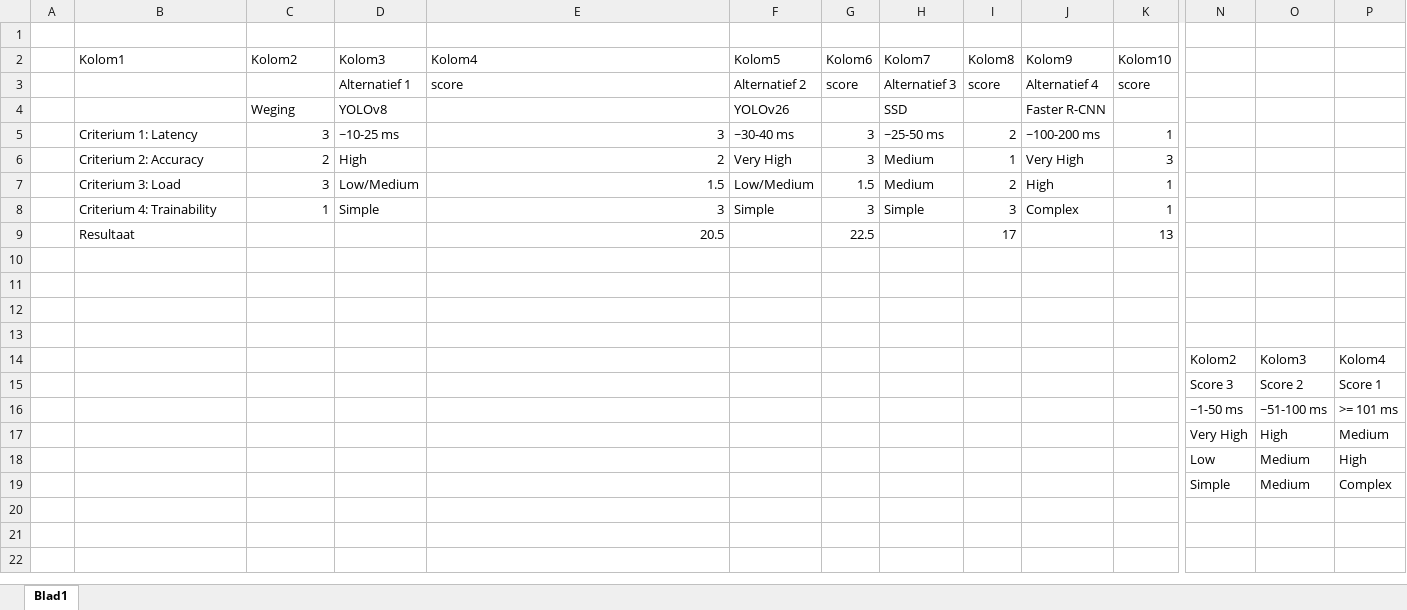
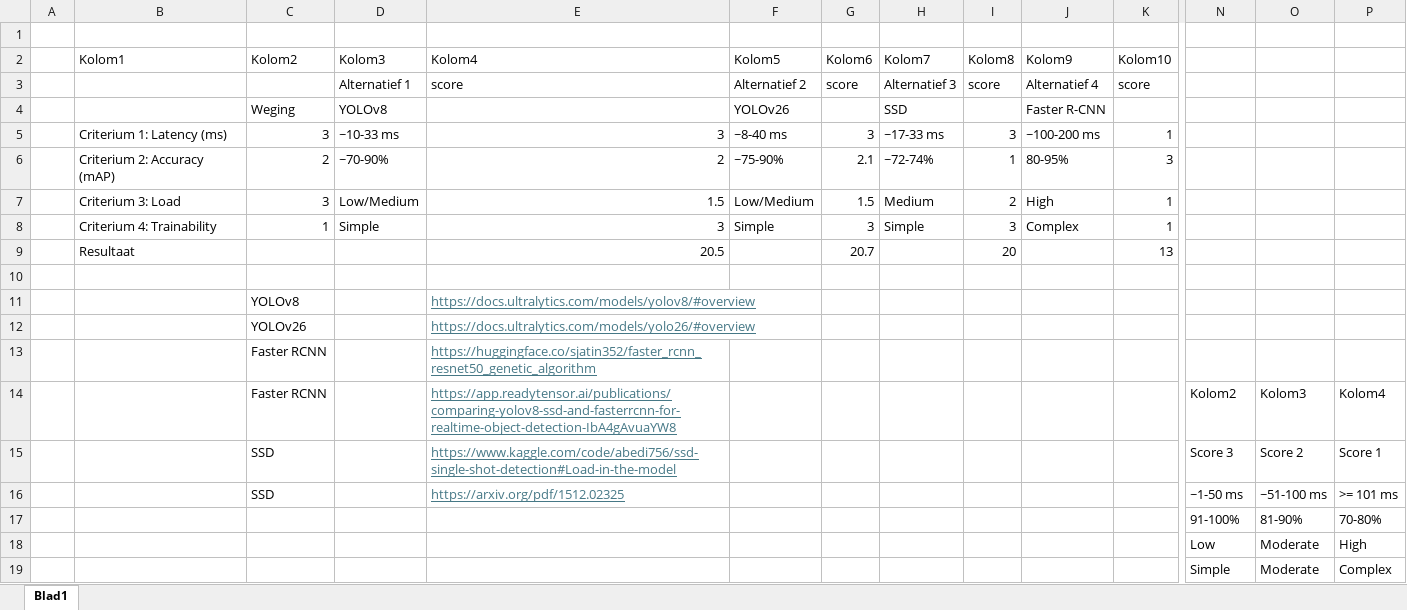
Before and after one commit to BruddaCode/SDC-TFF-Project7-8, an Excel workbook: Documentatie/Verslagen/ObjectDetectionModelResearchTable.xlsx, sheet Blad1, drawn as a sheet; only a part is shown, gaps mark what is left out; values as stored, in another font and other column widths than the file's, no borders; table styles not drawn; removed rows and columns are numbered as before the commit, all else as after; rows hold the shown columns only; the diff names each change by its address in the sheet, - before the commit and + after, or states it on an @@ line.

Commit message:
Document Finished :D
An update on my Research Rapport, and Table, (only the summary left)

```diff
--- a/Documentatie/Verslagen/ObjectDetectionModelResearchTable.xlsx (sheet Blad1)
+++ b/Documentatie/Verslagen/ObjectDetectionModelResearchTable.xlsx (sheet Blad1)
-B5 (Kolom1): Criterium 1: Latency
+B5 (Kolom1): Criterium 1: Latency (ms)
-D5 (Kolom3): ~10-25 ms
+D5 (Kolom3): ~10-33 ms
-F5 (Kolom5): ~30-40 ms
+F5 (Kolom5): ~8-40 ms
-H5 (Kolom7): ~25-50 ms
+H5 (Kolom7): ~17-33 ms
-I5 (Kolom8): 2
+I5 (Kolom8): 3
-row 6:  | Criterium 2: Accuracy | 2 | High | 2 | Very High | 3 | Medium | 1 | Very High | 3
+row 6:  | Criterium 2: Accuracy (mAP) | 2 | ~70-90% | 2 | ~75-90% | 2.1 | ~72-74% | 1 | 80-95% | 3
-G9 (Kolom6): 22.5
+G9 (Kolom6): 20.7
-I9 (Kolom8): 17
+I9 (Kolom8): 20
-row 11: (empty)
+row 11:  |  | YOLOv8 |  | https://docs.ultralytics.com/models/yolov8/#overview
-row 12: (empty)
+row 12:  |  | YOLOv26 |  | https://docs.ultralytics.com/models/yolo26/#overview
-row 13: (empty)
+row 13:  |  | Faster RCNN |  | https://huggingface.co/sjatin352/faster_rcnn_resnet50_genetic_algorithm
-C14 (Kolom2): (empty)
+C14 (Kolom2): Faster RCNN
-E14 (Kolom4): (empty)
+E14 (Kolom4): https://app.readytensor.ai/publications/comparing-yolov8-ssd-and-fasterrcnn-for-realtime-object-detection-IbA4gAvuaYW8
-C15:C16 (Kolom2): (empty)
+C15:C16 (Kolom2): SSD
-E15 (Kolom4): (empty)
+E15 (Kolom4): https://www.kaggle.com/code/abedi756/ssd-single-shot-detection#Load-in-the-model
-E16 (Kolom4): (empty)
+E16 (Kolom4): https://arxiv.org/pdf/1512.02325
-row 17:  |  |  |  |  |  |  |  |  |  |  | Very High | High | Medium
+row 17:  |  |  |  |  |  |  |  |  |  |  | 91-100% | 81-90% | 70-80%
-O18:O19: Medium
+O18:O19: Moderate
```
Also changed, not shown: 2 other files.
